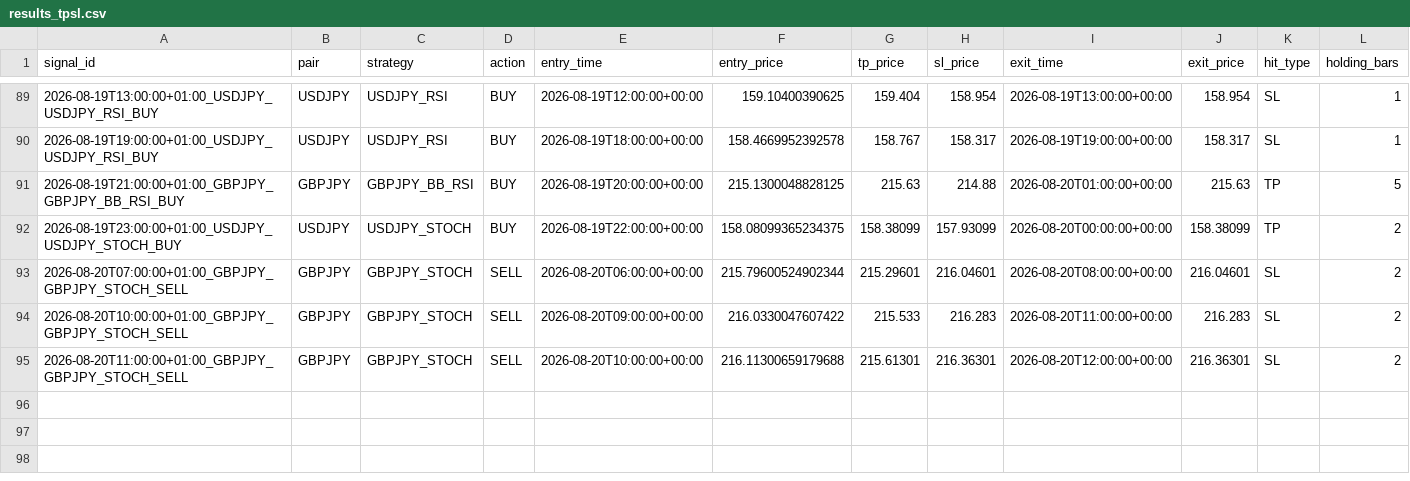
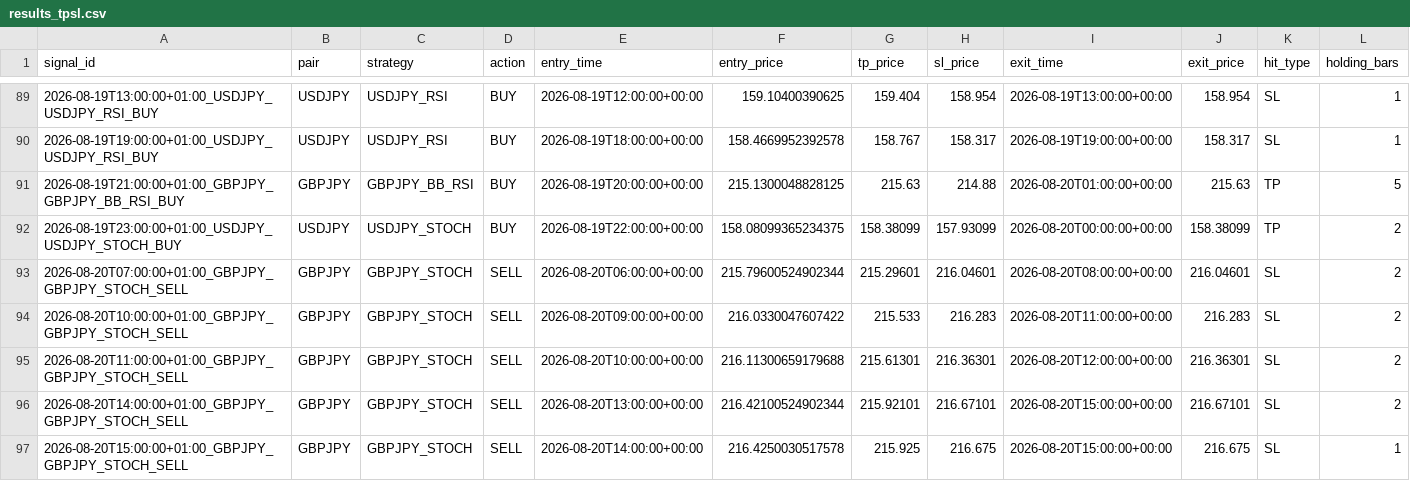
Before and after one commit to ichikawa27/fx-signals, a CSV file: logs/results_tpsl.csv, drawn as a sheet; only a part is shown, gaps mark what is left out; rows hold the shown columns only; the diff names each change by its address in the sheet, - before the commit and + after, or states it on an @@ line.

```diff
--- a/logs/results_tpsl.csv
+++ b/logs/results_tpsl.csv
+row 96: 2026-08-20T14:00:00+01:00_GBPJPY_GBPJPY_STOCH_SELL | GBPJPY | GBPJPY_STOCH | SELL | 2026-08-20T13:00:00+00:00 | 216.42100524902344 | 215.92101 | 216.67101 | 2026-08-20T15:00:00+00:00 | 216.67101 | SL | 2
+row 97: 2026-08-20T15:00:00+01:00_GBPJPY_GBPJPY_STOCH_SELL | GBPJPY | GBPJPY_STOCH | SELL | 2026-08-20T14:00:00+00:00 | 216.4250030517578 | 215.925 | 216.675 | 2026-08-20T15:00:00+00:00 | 216.675 | SL | 1
```
